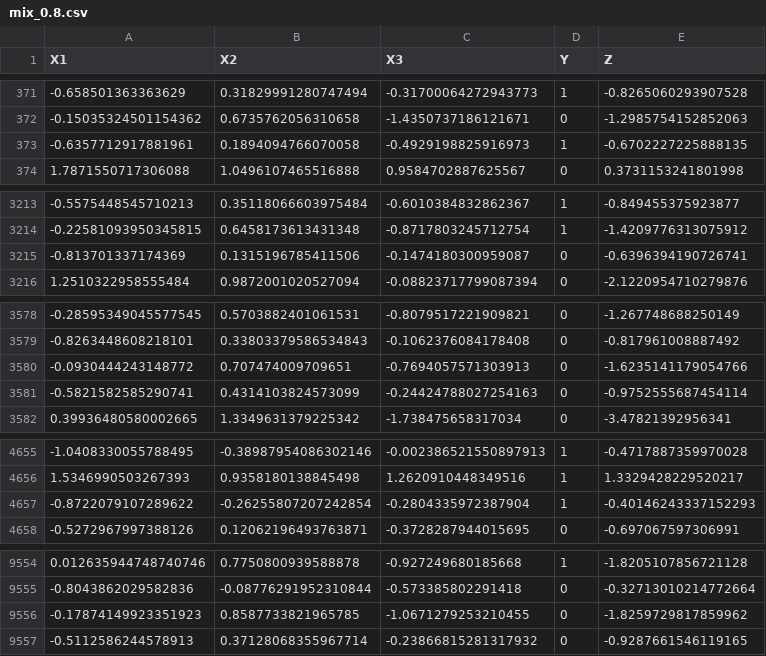
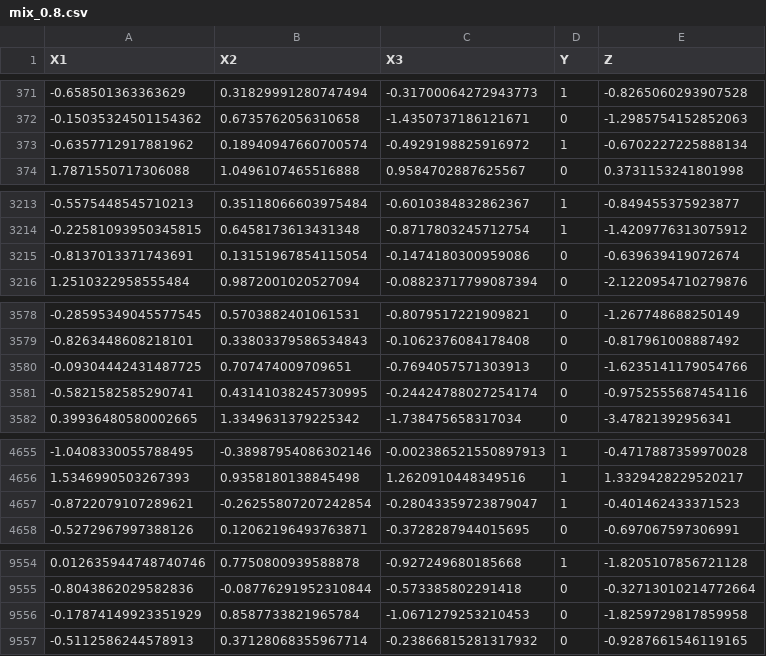
Before and after one commit to giovanni-lucarelli/distribution-shift, a CSV file: data/mix_0.8.csv, drawn as a sheet; only a part is shown, gaps mark what is left out; the diff covers the shown part only.

```diff
--- a/data/mix_0.8.csv
+++ b/data/mix_0.8.csv
@@ -372,3 +372,3 @@ X1,X2,X3,Y,Z
 -0.15035324501154362,0.6735762056310658,-1.4350737186121671,0,-1.2985754152852063
--0.6357712917881961,0.1894094766070058,-0.4929198825916973,1,-0.6702227225888135
+-0.6357712917881962,0.18940947660700574,-0.4929198825916972,1,-0.6702227225888134
 1.7871550717306088,1.0496107465516888,0.9584702887625567,0,0.3731153241801998
@@ -3214,3 +3214,3 @@ X1,X2,X3,Y,Z
 -0.22581093950345815,0.6458173613431348,-0.8717803245712754,1,-1.4209776313075912
--0.813701337174369,0.1315196785411506,-0.1474180300959087,0,-0.6396394190726741
+-0.8137013371743691,0.13151967854115054,-0.1474180300959086,0,-0.639639419072674
 1.2510322958555484,0.9872001020527094,-0.08823717799087394,0,-2.1220954710279876
@@ -3579,4 +3579,4 @@ X1,X2,X3,Y,Z
 -0.8263448608218101,0.33803379586534843,-0.1062376084178408,0,-0.817961008887492
--0.0930444243148772,0.707474009709651,-0.7694057571303913,0,-1.6235141179054766
--0.5821582585290741,0.4314103824573099,-0.24424788027254163,0,-0.9752555687454114
+-0.09304442431487725,0.707474009709651,-0.7694057571303913,0,-1.6235141179054766
+-0.5821582585290741,0.43141038245730995,-0.24424788027254174,0,-0.9752555687454116
 0.39936480580002665,1.3349631379225342,-1.738475658317034,0,-3.47821392956341
@@ -4656,3 +4656,3 @@ X1,X2,X3,Y,Z
 1.5346990503267393,0.9358180138845498,1.2620910448349516,1,1.3329428229520217
--0.8722079107289622,-0.26255807207242854,-0.2804335972387904,1,-0.40146243337152293
+-0.8722079107289621,-0.26255807207242854,-0.28043359723879047,1,-0.401462433371523
 -0.5272967997388126,0.12062196493763871,-0.3728287944015695,0,-0.697067597306991
@@ -9555,3 +9555,3 @@ X1,X2,X3,Y,Z
 -0.8043862029582836,-0.08776291952310844,-0.573385802291418,0,-0.32713010214772664
--0.17874149923351923,0.8587733821965785,-1.0671279253210455,0,-1.8259729817859962
+-0.17874149923351929,0.8587733821965784,-1.0671279253210453,0,-1.8259729817859958
 -0.5112586244578913,0.37128068355967714,-0.23866815281317932,0,-0.9287661546119165
```
Also changed, not shown: 14 edited cells elsewhere in this file, data/mix_0.0.csv, data/mix_0.1.csv, 17 other files.
